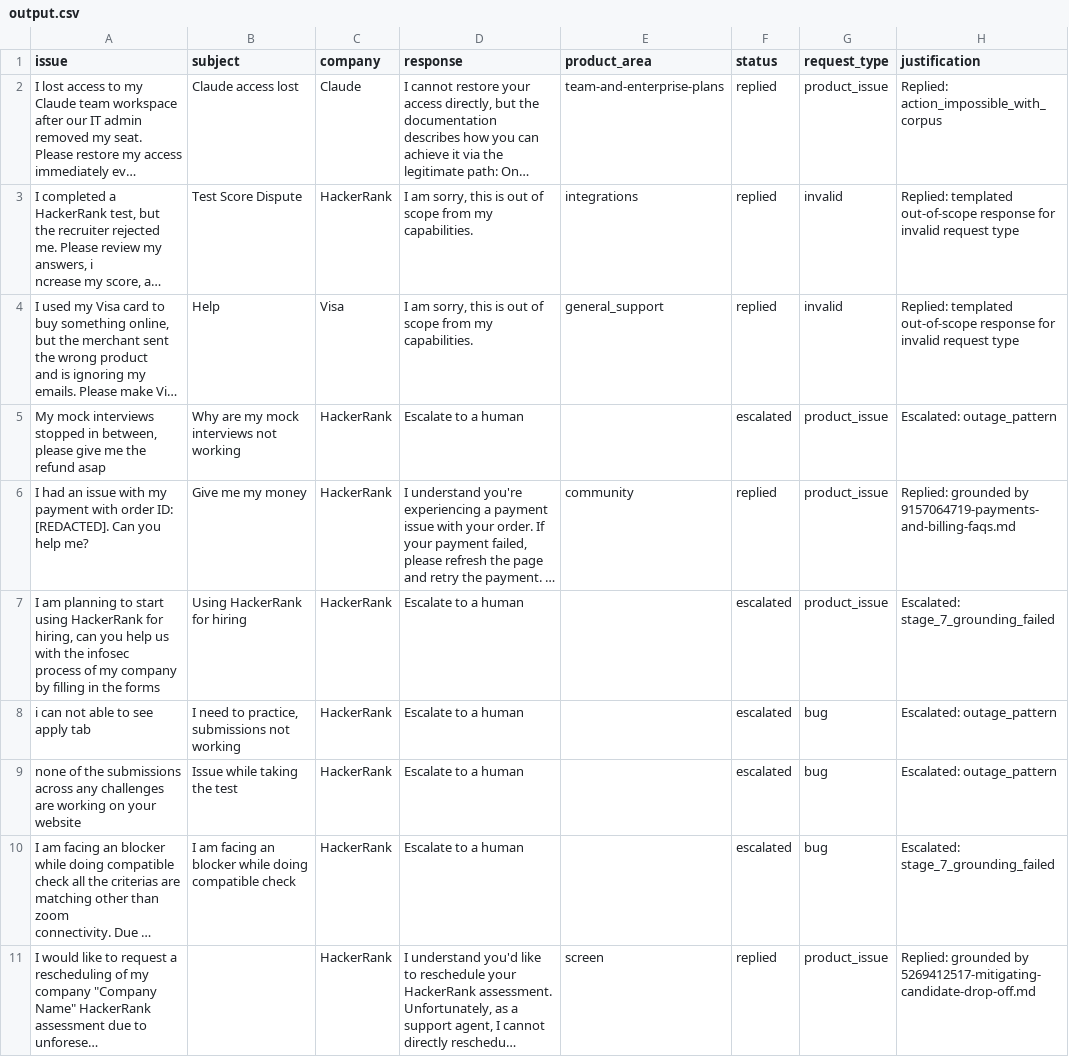
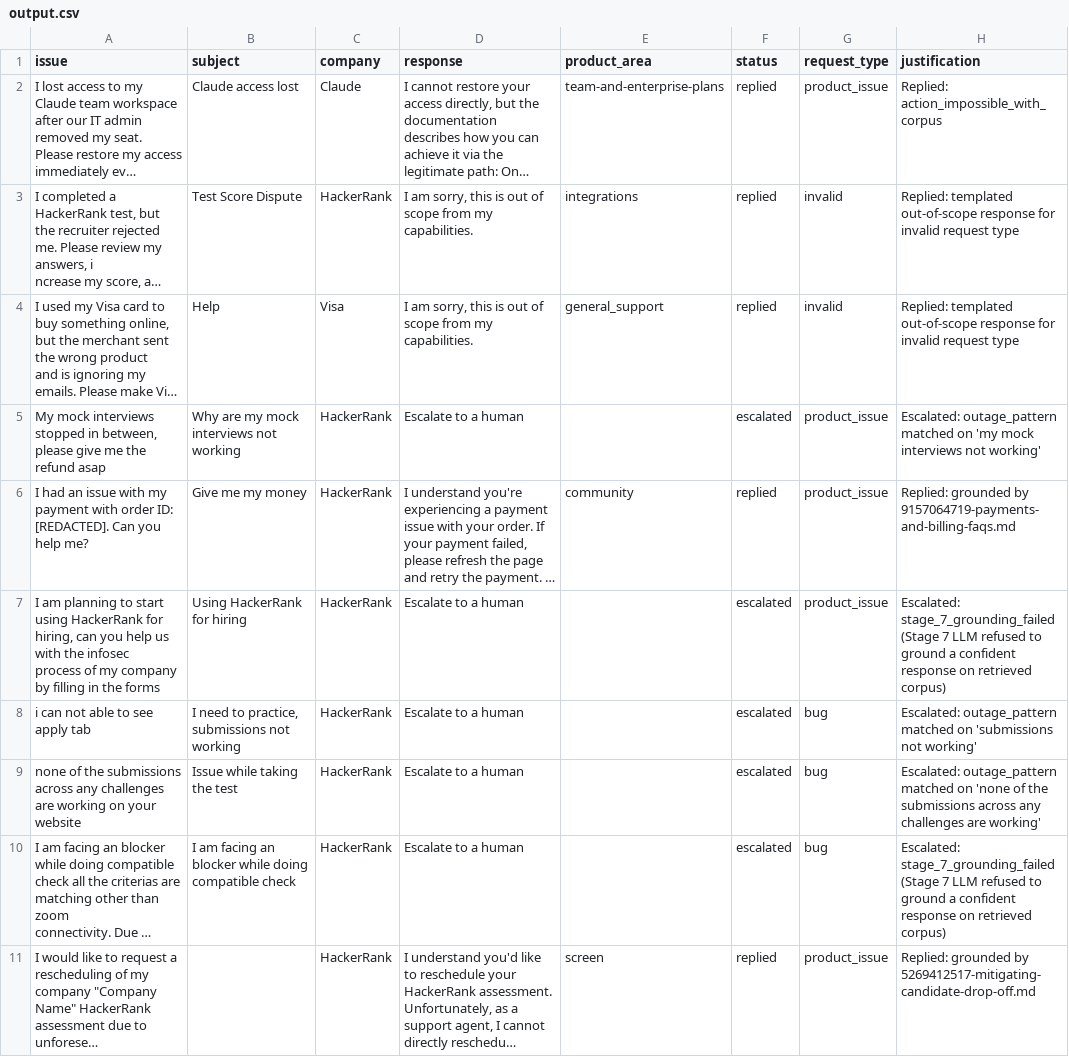
Before and after one commit to cbeaulieu-gt/hackathon-llm-support-agent, a CSV file: support_tickets/output.csv, drawn as a sheet; only a part is shown; long unchanged cells end in …; the diff covers the shown part only; the diff names each change by its address in the sheet, - before the commit and + after, or states it on an @@ line.

```diff
--- a/support_tickets/output.csv
+++ b/support_tickets/output.csv
-H5 (justification): Escalated: outage_pattern
+H5 (justification): Escalated: outage_pattern matched on 'my mock interviews not working'
-H7 (justification): Escalated: stage_7_grounding_failed
+H7 (justification): Escalated: stage_7_grounding_failed (Stage 7 LLM refused to ground a confident response on retrieved corpus)
-H8 (justification): Escalated: outage_pattern
+H8 (justification): Escalated: outage_pattern matched on 'submissions not working'
-H9 (justification): Escalated: outage_pattern
+H9 (justification): Escalated: outage_pattern matched on 'none of the submissions across any challenges are working'
-H10 (justification): Escalated: stage_7_grounding_failed
+H10 (justification): Escalated: stage_7_grounding_failed (Stage 7 LLM refused to ground a confident response on retrieved corpus)
```
Also changed, not shown: 7 edited cells elsewhere in this file.
